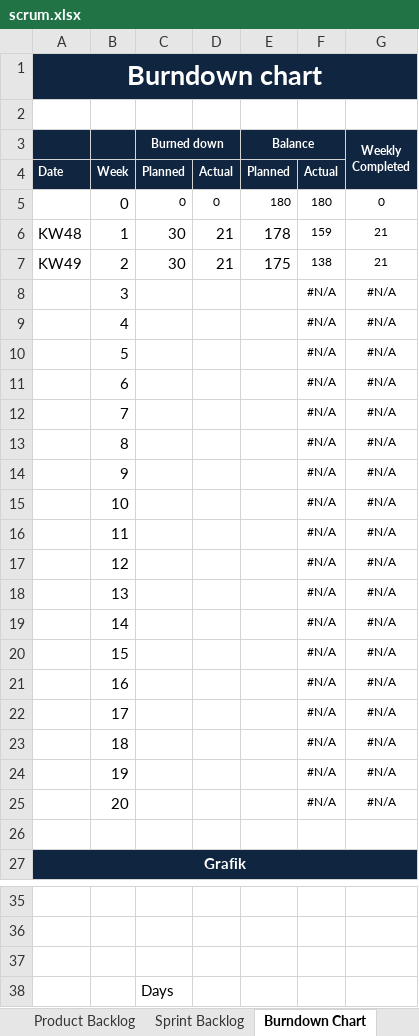
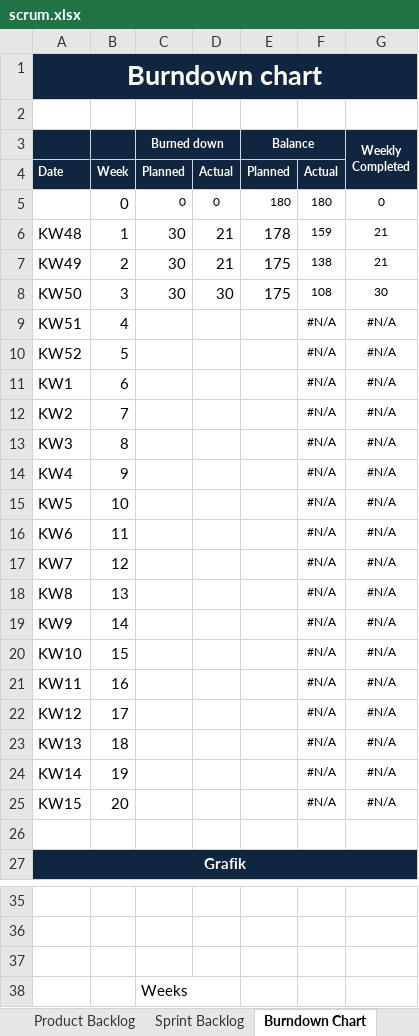
Before and after one commit to johns2/ch.bfh.btx8081.w2014.blue, an Excel workbook: doc/Task 9_10/scrum.xlsx, sheet Burndown Chart, drawn as a sheet; only a part is shown, gaps mark what is left out; values as stored, in another font and other column widths than the file's, no borders; charts and pictures not drawn; removed rows and columns are numbered as before the commit, all else as after; the diff names each change by its address in the sheet, - before the commit and + after, or states it on an @@ line.

```diff
--- a/doc/Task 9_10/scrum.xlsx (sheet Burndown Chart)
+++ b/doc/Task 9_10/scrum.xlsx (sheet Burndown Chart)
-row 8:  | 3 |  |  |  | #N/A | #N/A
+row 8: KW50 | 3 | 30 | 30 | 175 | 108 | 30
-A9: (empty)
+A9: KW51
-A10: (empty)
+A10: KW52
-A11: (empty)
+A11: KW1
-A12: (empty)
+A12: KW2
-A13: (empty)
+A13: KW3
-A14: (empty)
+A14: KW4
-A15: (empty)
+A15: KW5
-A16: (empty)
+A16: KW6
-A17: (empty)
+A17: KW7
-A18: (empty)
+A18: KW8
-A19: (empty)
+A19: KW9
-A20: (empty)
+A20: KW10
-A21: (empty)
+A21: KW11
-A22: (empty)
+A22: KW12
-A23: (empty)
+A23: KW13
-A24: (empty)
+A24: KW14
-A25: (empty)
+A25: KW15
-C38 (Burned down): Days
+C38 (Burned down): Weeks
```
Also changed, not shown: sheet Sprint Backlog, charts or pictures, 1 other file.
